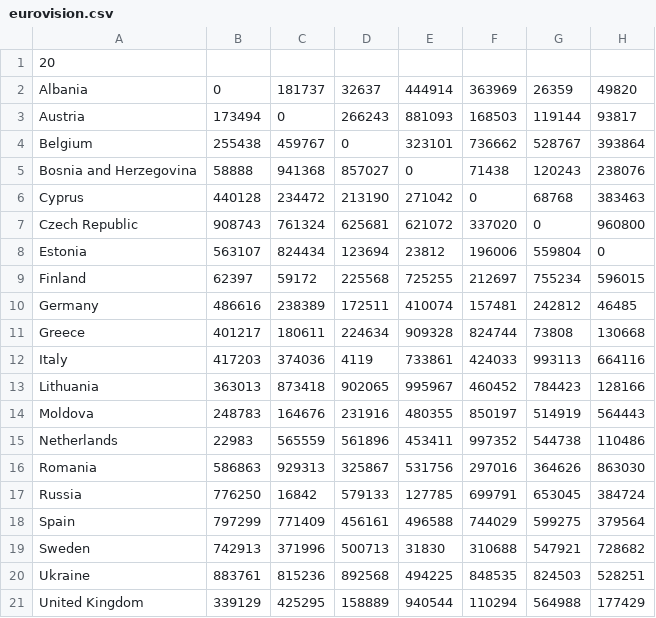
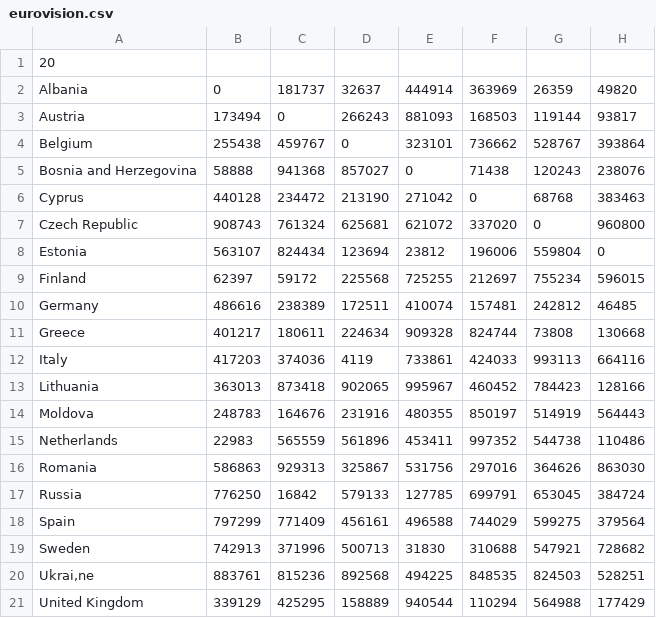
Before and after one commit to Wistony/IntroToPrograming_Lab2, a CSV file: Project1/Project1/eurovision.csv, drawn as a sheet; only a part is shown; the diff names each change by its address in the sheet, - before the commit and + after, or states it on an @@ line.

```diff
--- a/Project1/Project1/eurovision.csv
+++ b/Project1/Project1/eurovision.csv
-A20: Ukraine
+A20: Ukrai,ne
```
Also changed, not shown: 3 other files.
